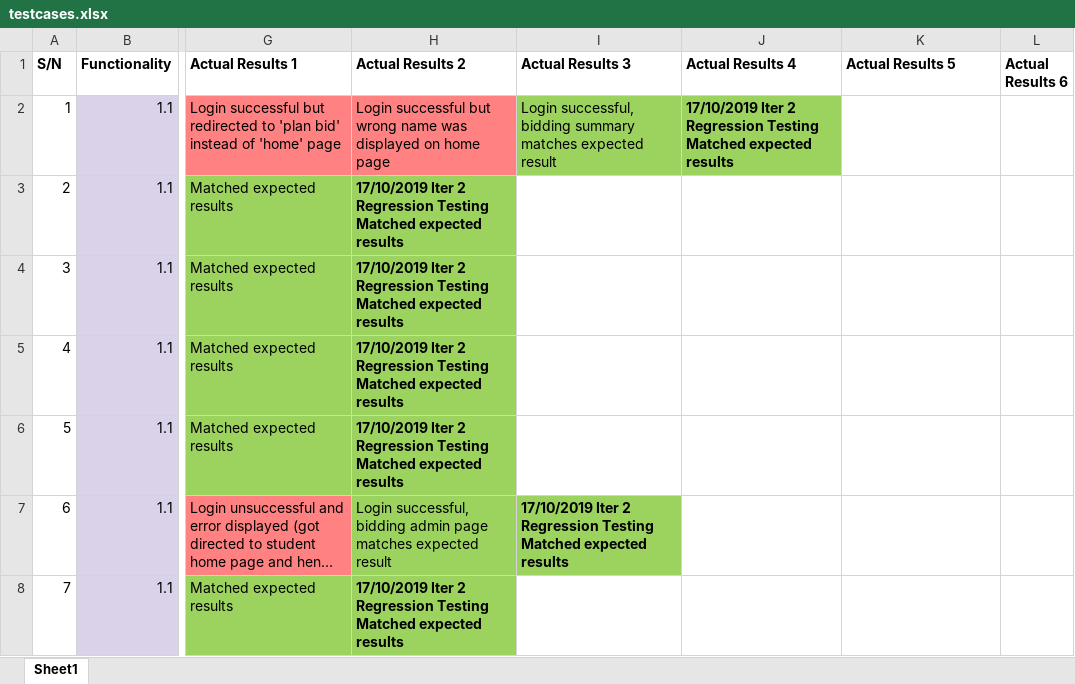
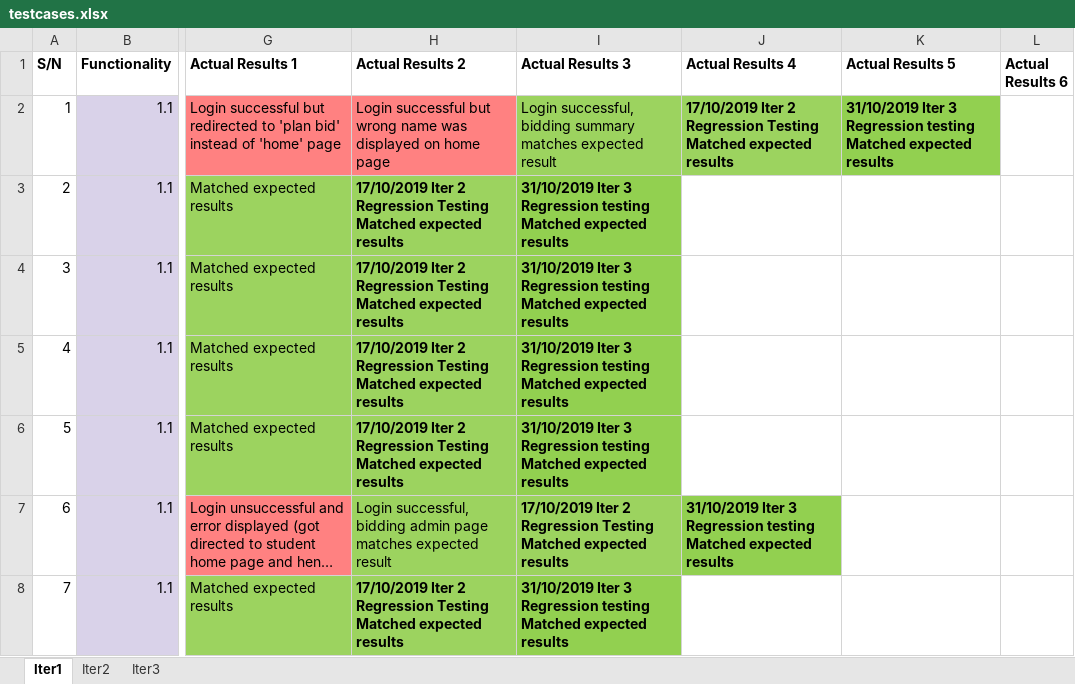
Before and after one commit to j1em1n/BIOS-Bidding-System, an Excel workbook: testing/testcases/testcases.xlsx, sheet Iter1, drawn as a sheet; only a part is shown, gaps mark what is left out; long unchanged cells end in …; values as stored, in another font and other column widths than the file's, no borders; ↵ is a line break in a cell; the diff covers the shown part only; the diff names each change by its address in the sheet, - before the commit and + after, or states it on an @@ line.

Commit message:
updated test cases (iter 3 local regression testing)

```diff
--- a/testing/testcases/testcases.xlsx (sheet Iter1)
+++ b/testing/testcases/testcases.xlsx (sheet Iter1)
-sheet tab: Sheet1
+sheet tab: Iter1
+sheet tab: Iter2
+sheet tab: Iter3
-K2 (Actual Results 5): (empty)
+K2 (Actual Results 5): 31/10/2019 Iter 3 Regression testing ↵ Matched expected results
-K2 fill: none
+K2 fill: #92D050
-I3:I6 (Actual Results 3): (empty)
+I3:I6 (Actual Results 3): 31/10/2019 Iter 3 Regression testing ↵ Matched expected results
-I3:I6 fill: none
+I3:I6 fill: #92D050
-J7 (Actual Results 4): (empty)
+J7 (Actual Results 4): 31/10/2019 Iter 3 Regression testing ↵ Matched expected results
-J7 fill: none
+J7 fill: #92D050
-I8 (Actual Results 3): (empty)
+I8 (Actual Results 3): 31/10/2019 Iter 3 Regression testing ↵ Matched expected results
-I8 fill: none
+I8 fill: #92D050
```
Also changed, not shown: 169 removed rows, 4 edited cells and cell formats elsewhere in this sheet.
